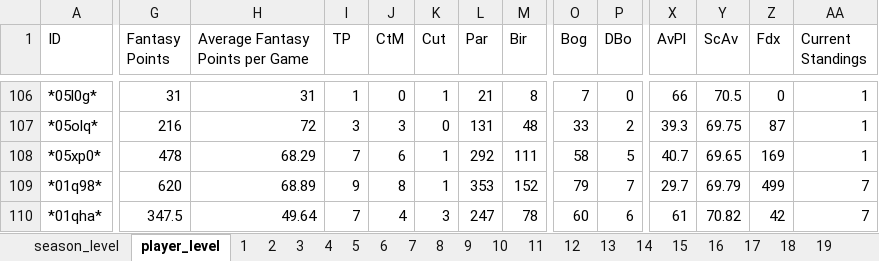
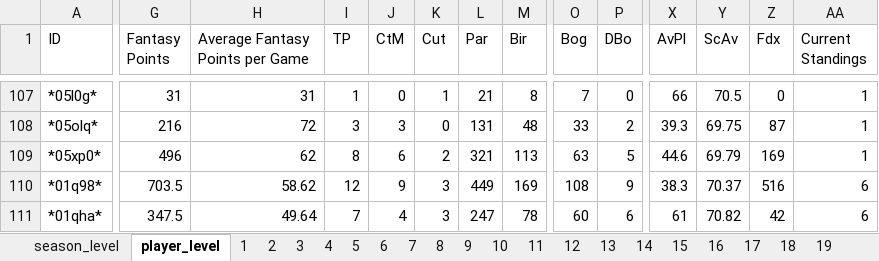
Before and after one commit to mikejackson35/fantrax, an Excel workbook: fantrax_season_data.xlsm, sheet player_level, drawn as a sheet; only a part is shown, gaps mark what is left out; values as stored, in another font and other column widths than the file's, no borders; addresses are those after the commit; the diff covers the shown part only; the diff names each change by its address in the sheet, - before the commit and + after, or states it on an @@ line.

```diff
--- a/fantrax_season_data.xlsm (sheet player_level)
+++ b/fantrax_season_data.xlsm (sheet player_level)
-G109 (Fantasy Points): 478
+G109 (Fantasy Points): 496
-H109 (Average Fantasy Points per Game): 68.29
+H109 (Average Fantasy Points per Game): 62
-I109 (TP): 7
+I109 (TP): 8
-K109 (Cut): 1
+K109 (Cut): 2
-L109 (Par): 292
+L109 (Par): 321
-M109 (Bir): 111
+M109 (Bir): 113
-O109 (Bog): 58
+O109 (Bog): 63
-X109 (AvPl): 40.7
+X109 (AvPl): 44.6
-Y109 (ScAv): 69.65
+Y109 (ScAv): 69.79
-G110 (Fantasy Points): 620
+G110 (Fantasy Points): 703.5
-H110 (Average Fantasy Points per Game): 68.89
+H110 (Average Fantasy Points per Game): 58.62
-I110 (TP): 9
+I110 (TP): 12
-J110 (CtM): 8
+J110 (CtM): 9
-K110 (Cut): 1
+K110 (Cut): 3
-L110 (Par): 353
+L110 (Par): 449
-M110 (Bir): 152
+M110 (Bir): 169
-O110 (Bog): 79
+O110 (Bog): 108
-P110 (DBo): 7
+P110 (DBo): 9
-X110 (AvPl): 29.7
+X110 (AvPl): 38.3
-Y110 (ScAv): 69.79
+Y110 (ScAv): 70.37
-Z110 (Fdx): 499
+Z110 (Fdx): 516
-AA110:AA111 (Current Standings): 7
+AA110:AA111 (Current Standings): 6
```
Also changed, not shown: 1 added row and 914 edited cells elsewhere in this sheet, 1 other file.
